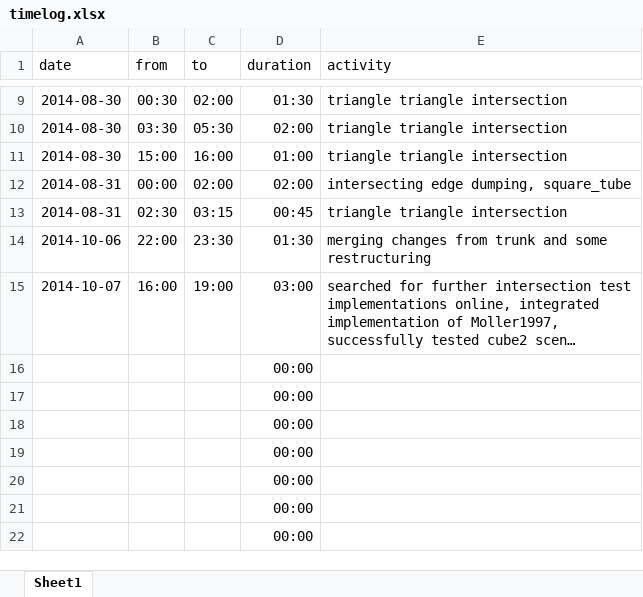
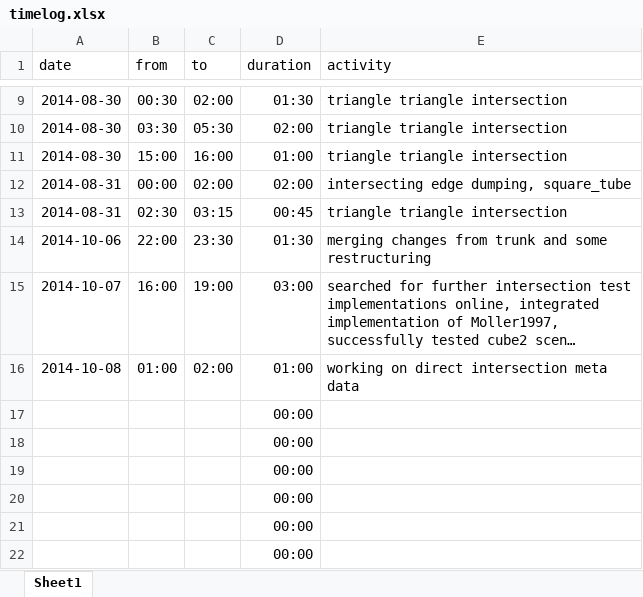
Before and after one commit to bernhardmgruber/master_thesis, an Excel workbook: documents/timelog.xlsx, sheet Sheet1, drawn as a sheet; only a part is shown, gaps mark what is left out; long unchanged cells end in …; values as stored, in another font and other column widths than the file's, no borders; removed rows and columns are numbered as before the commit, all else as after; the diff names each change by its address in the sheet, - before the commit and + after, or states it on an @@ line.

Commit message:
timelog

```diff
--- a/documents/timelog.xlsx (sheet Sheet1)
+++ b/documents/timelog.xlsx (sheet Sheet1)
-row 16:  |  |  | 00:00
+row 16: 2014-10-08 | 01:00 | 02:00 | 01:00 | working on direct intersection meta data
```
